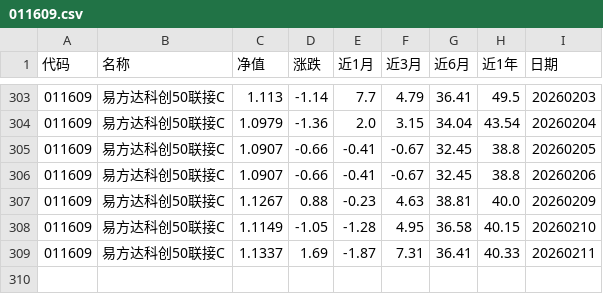
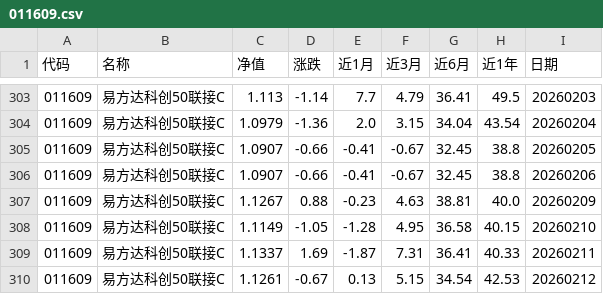
Before and after one commit to Syncswitch/reptile, a CSV file: data/011609.csv, drawn as a sheet; only a part is shown, gaps mark what is left out; the diff names each change by its address in the sheet, - before the commit and + after, or states it on an @@ line.

```diff
--- a/data/011609.csv
+++ b/data/011609.csv
+row 310: 011609 | 易方达科创50联接C | 1.1261 | -0.67 | 0.13 | 5.15 | 34.54 | 42.53 | 20260212
```
Also changed, not shown: 1 other file.
